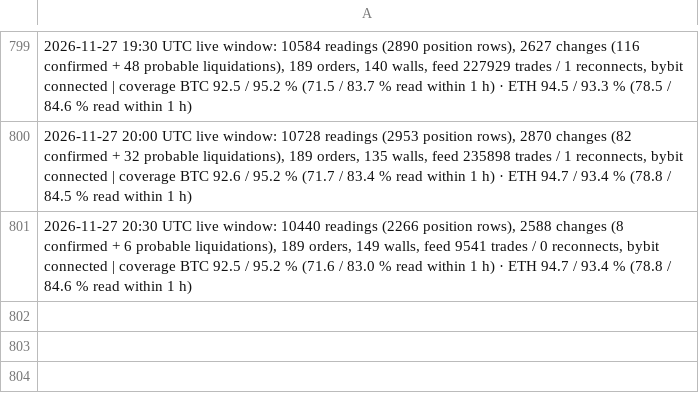
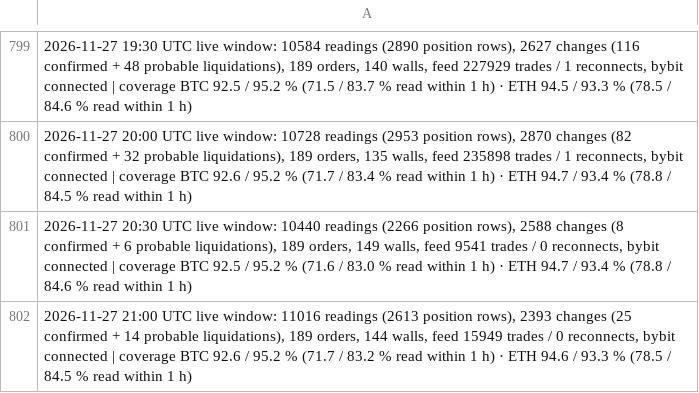
Before and after one commit to extraicy/btc-journal-data, a CSV file: data/scanner_log.csv, drawn as a sheet; only a part is shown, gaps mark what is left out; the diff names each change by its address in the sheet, - before the commit and + after, or states it on an @@ line.

```diff
--- a/data/scanner_log.csv
+++ b/data/scanner_log.csv
+row 802: 2026-11-27 21:00 UTC live window: 11016 readings (2613 position rows), 2393 changes (25 confirmed + 14 probable liquidations), 189 orders, 144 walls, feed 15949 trades / 0 reconnects, bybit connected | coverage BTC 92.6 / 95.2 % (71.7 / 83.2 % read within 1 h) · ETH 94.6 / 93.3 % (78.5 / 84.5 % read within 1 h)
```
Also changed, not shown: data/collector/deribit_summary.csv, data/intelligence.csv, 24 other files.
